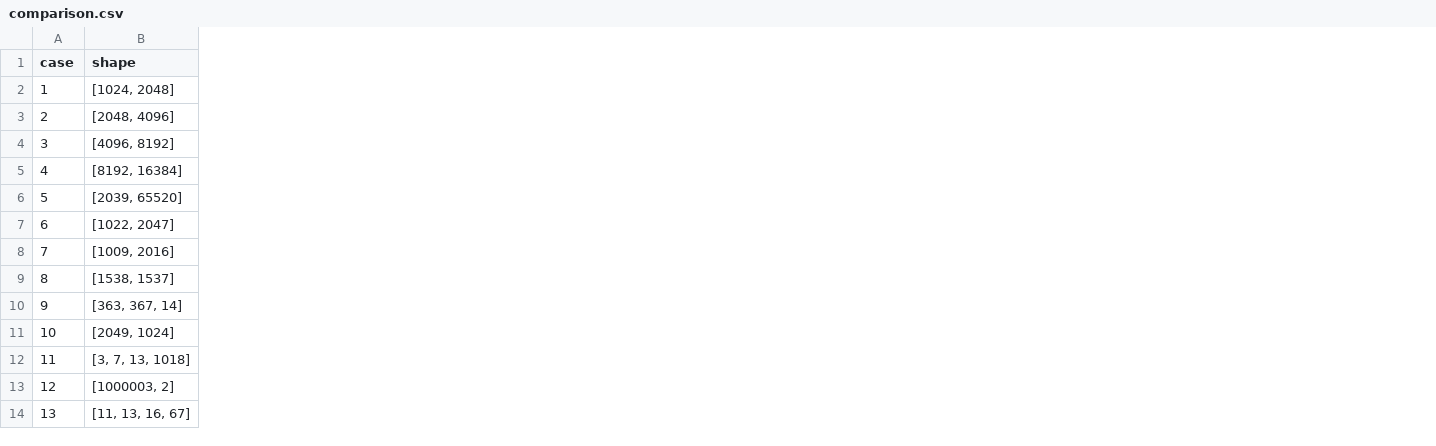
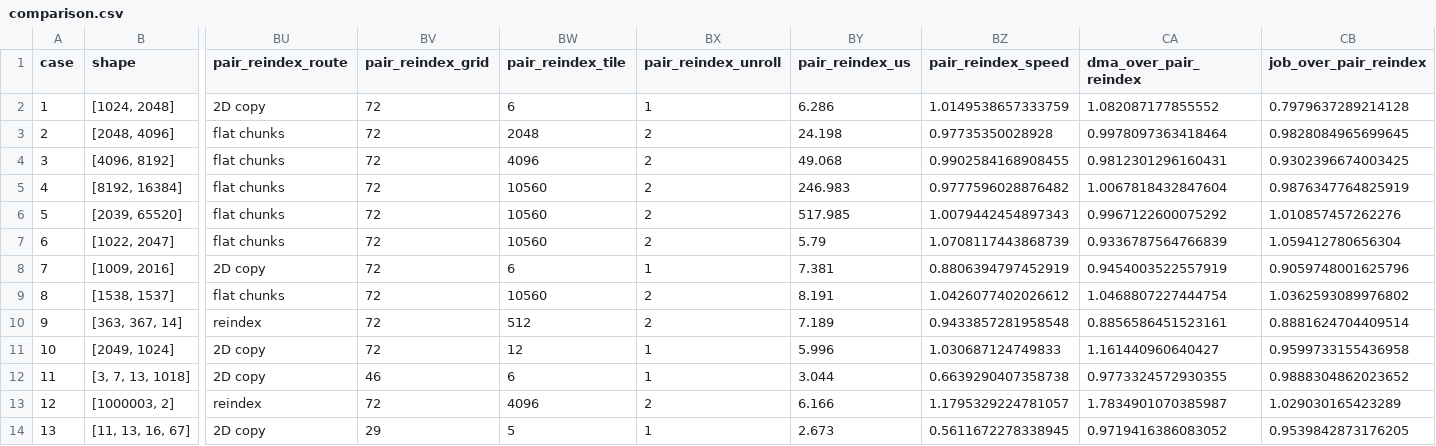
Before and after one commit to aloschilov/pyasc-skill-stack, a CSV file: docs/evidence/swiglu-vector-grid-20261110/comparison.csv, drawn as a sheet; only a part is shown, gaps mark what is left out; the diff names each change by its address in the sheet, - before the commit and + after, or states it on an @@ line.

Commit message:
Qualify OpenCode dense-pair reindex dispatch on all David SwiGLU cases

```diff
--- a/docs/evidence/swiglu-vector-grid-20261110/comparison.csv
+++ b/docs/evidence/swiglu-vector-grid-20261110/comparison.csv
+column BU (pair_reindex_route), rows 2-14: 2D copy | flat chunks | flat chunks | flat chunks | flat chunks | flat chunks | 2D copy | flat chunks | reindex | 2D copy | 2D copy | reindex | 2D copy
+column BV (pair_reindex_grid), rows 2-14: 72 | 72 | 72 | 72 | 72 | 72 | 72 | 72 | 72 | 72 | 46 | 72 | 29
+column BW (pair_reindex_tile), rows 2-14: 6 | 2048 | 4096 | 10560 | 10560 | 10560 | 6 | 10560 | 512 | 12 | 6 | 4096 | 5
+column BX (pair_reindex_unroll), rows 2-14: 1 | 2 | 2 | 2 | 2 | 2 | 1 | 2 | 2 | 1 | 1 | 2 | 1
+column BY (pair_reindex_us), rows 2-14: 6.286 | 24.198 | 49.068 | 246.983 | 517.985 | 5.79 | 7.381 | 8.191 | 7.189 | 5.996 | 3.044 | 6.166 | 2.673
+column BZ (pair_reindex_speed), rows 2-14: 1.0149538657333759 | 0.97735350028928 | 0.9902584168908455 | 0.9777596028876482 | 1.0079442454897343 | 1.0708117443868739 | 0.8806394797452919 | 1.0426077402026612 | 0.9433857281958548 | 1.030687124749833 | 0.6639290407358738 | 1.1795329224781057 | 0.5611672278338945
+column CA (dma_over_pair_reindex), rows 2-14: 1.082087177855552 | 0.9978097363418464 | 0.9812301296160431 | 1.0067818432847604 | 0.9967122600075292 | 0.9336787564766839 | 0.9454003522557919 | 1.0468807227444754 | 0.8856586451523161 | 1.161440960640427 | 0.9773324572930355 | 1.7834901070385987 | 0.9719416386083052
+column CB (job_over_pair_reindex), rows 2-14: 0.7979637289214128 | 0.9828084965699645 | 0.9302396674003425 | 0.9876347764825919 | 1.010857457262276 | 1.059412780656304 | 0.9059748001625796 | 1.0362593089976802 | 0.8881624704409514 | 0.9599733155436958 | 0.9888304862023652 | 1.029030165423289 | 0.9539842873176205
```
Also changed, not shown: 3 other files.
